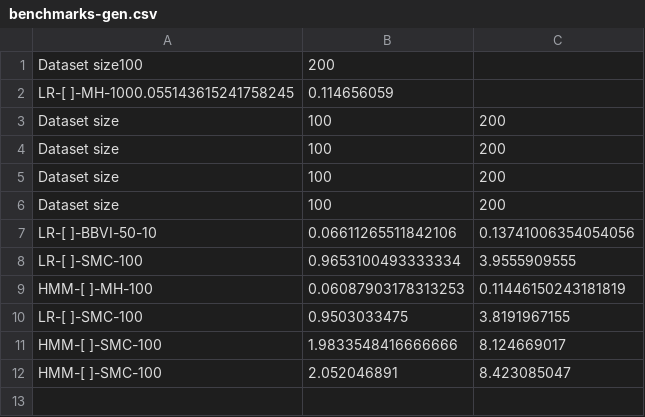
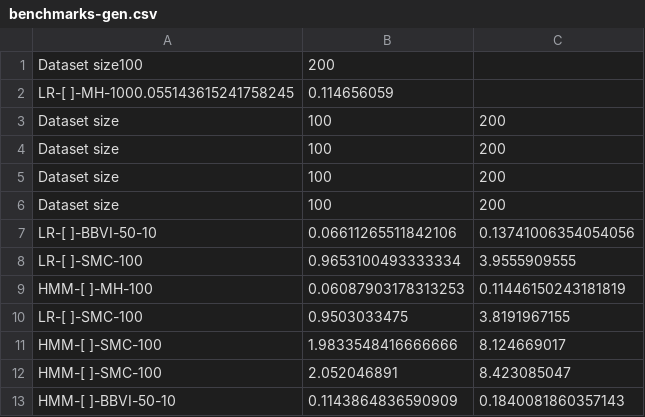
Before and after one commit to min-nguyen/prob-fx-2, a CSV file: examples/benchmarks/benchmarks-gen.csv, drawn as a sheet; the diff names each change by its address in the sheet, - before the commit and + after, or states it on an @@ line.

Commit message:
bbviHMM working for Gen

```diff
--- a/examples/benchmarks/benchmarks-gen.csv
+++ b/examples/benchmarks/benchmarks-gen.csv
+row 13: HMM-[ ]-BBVI-50-10 | 0.1143864836590909 | 0.1840081860357143
```
Also changed, not shown: 1 other file.
